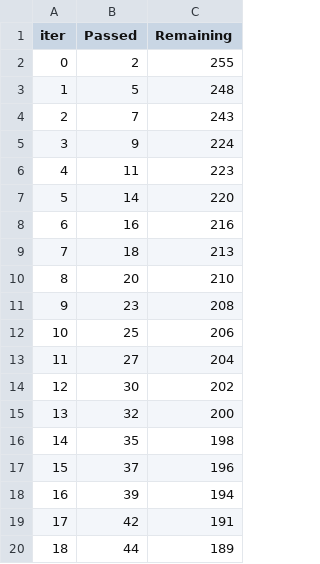
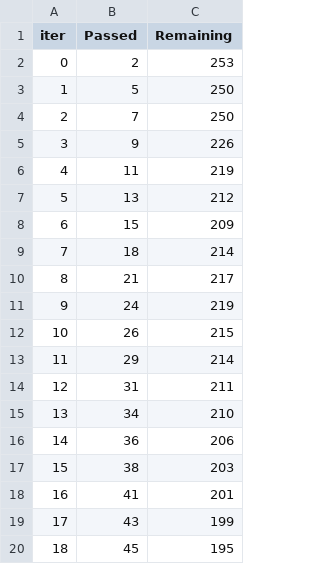
Before and after one commit to siddhantgupta05/ML_Project, a TSV file: catboost_info/time_left.tsv, drawn as a sheet; only a part is shown; the diff covers the shown part only.

```diff
--- a/catboost_info/time_left.tsv
+++ b/catboost_info/time_left.tsv
@@ -1,20 +1,20 @@
 iter	Passed	Remaining
-0	2	255
-1	5	248
-2	7	243
-3	9	224
-4	11	223
-5	14	220
-6	16	216
-7	18	213
-8	20	210
-9	23	208
-10	25	206
-11	27	204
-12	30	202
-13	32	200
-14	35	198
-15	37	196
-16	39	194
-17	42	191
-18	44	189
+0	2	253
+1	5	250
+2	7	250
+3	9	226
+4	11	219
+5	13	212
+6	15	209
+7	18	214
+8	21	217
+9	24	219
+10	26	215
+11	29	214
+12	31	211
+13	34	210
+14	36	206
+15	38	203
+16	41	201
+17	43	199
+18	45	195
```
Also changed, not shown: 151 edited cells elsewhere in this file, 3 other files.
